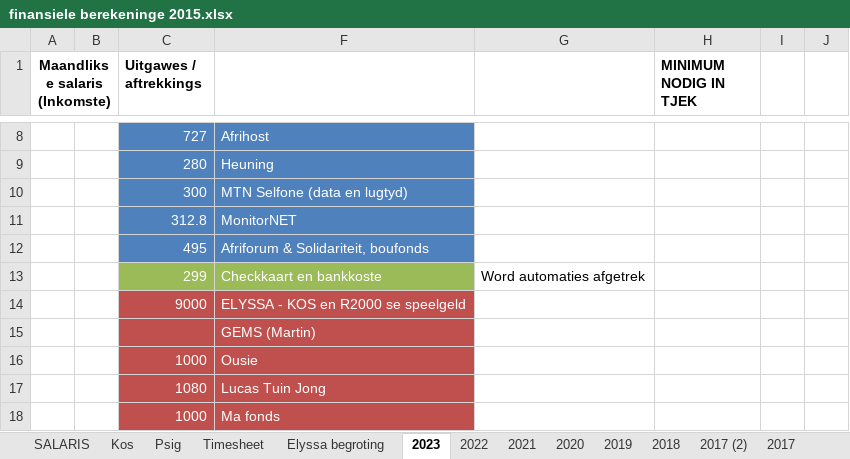
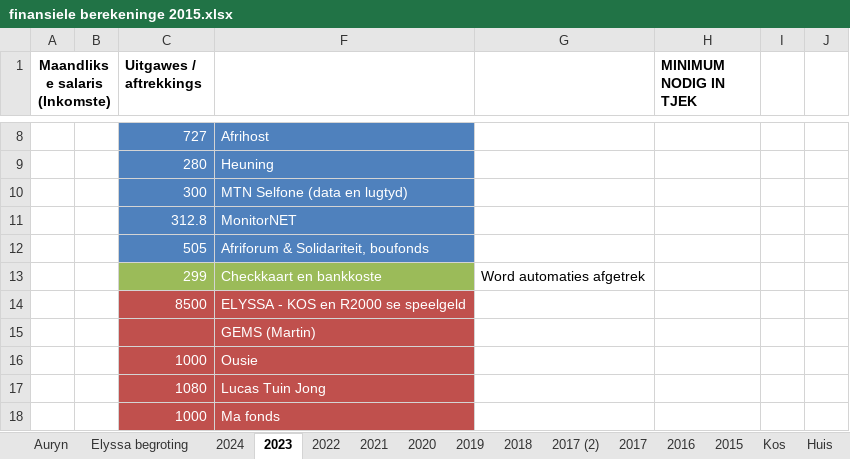
Before and after one commit to Umbopo/Umbopo, an Excel workbook: finansiele berekeninge 2015.xlsx, sheet 2023, drawn as a sheet; only a part is shown, gaps mark what is left out; values as stored, in another font and other column widths than the file's, no borders; the diff covers the shown part only; the diff names each change by its address in the sheet, - before the commit and + after, or states it on an @@ line.

```diff
--- a/finansiele berekeninge 2015.xlsx (sheet 2023)
+++ b/finansiele berekeninge 2015.xlsx (sheet 2023)
-sheet tab: SALARIS
+sheet tab: Auryn
+sheet tab: 2024
@@ sheet tab order changed: Auryn | Elyssa begroting | 2024 | 2023 | 2022 | 2021 | 2020 | 2019 | 2018 | 2017 (2) | 2017 | 2016 | 2015 | Kos | Huis @@
-C12 (Uitgawes / aftrekkings): 495
+C12 (Uitgawes / aftrekkings): 505
-C14 (Uitgawes / aftrekkings): 9000
+C14 (Uitgawes / aftrekkings): 8500
```
Also changed, not shown: 1 added row, 1 removed row, 16 edited cells and cell formats elsewhere in this sheet, sheet Auryn, sheet 2022, sheet Elyssa begroting, formulas that keep their value, charts or pictures.
